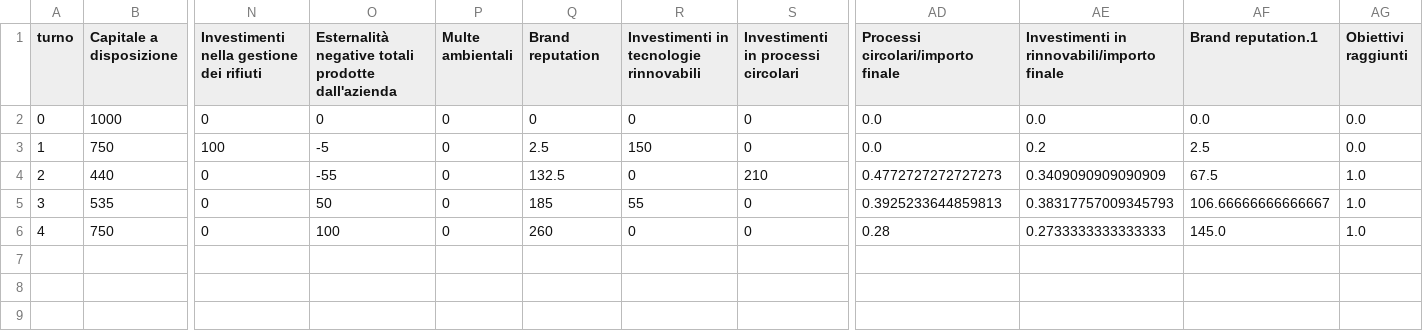
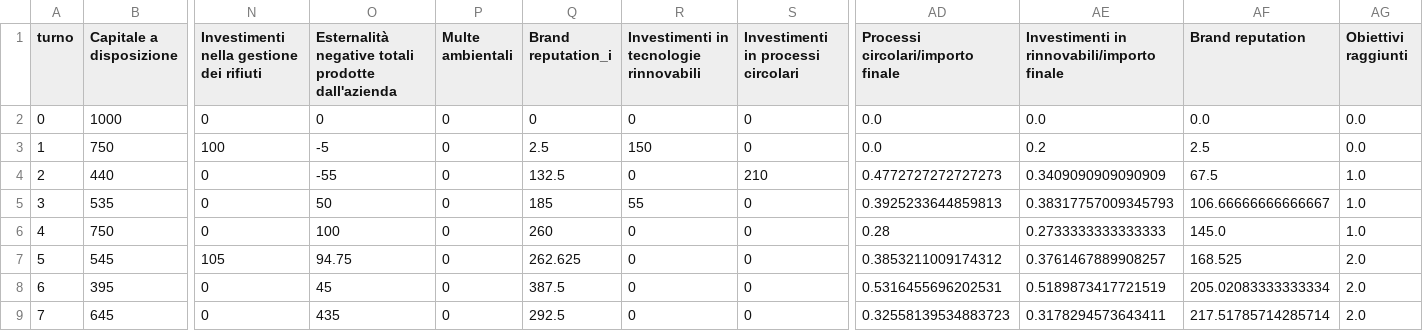
Before and after one commit to zionexo/corso, a CSV file: dati.csv, drawn as a sheet; only a part is shown, gaps mark what is left out; rows hold the shown columns only; the diff names each change by its address in the sheet, - before the commit and + after, or states it on an @@ line.

Commit message:
Add files via upload

```diff
--- a/dati.csv
+++ b/dati.csv
-Q1: Brand reputation
+Q1: Brand reputation_i
-AF1: Brand reputation.1
+AF1: Brand reputation
+row 7: 5 | 545 | 105 | 94.75 | 0 | 262.625 | 0 | 0 | 0.3853211009174312 | 0.3761467889908257 | 168.525 | 2.0
+row 8: 6 | 395 | 0 | 45 | 0 | 387.5 | 0 | 0 | 0.5316455696202531 | 0.5189873417721519 | 205.02083333333334 | 2.0
+row 9: 7 | 645 | 0 | 435 | 0 | 292.5 | 0 | 0 | 0.32558139534883723 | 0.3178294573643411 | 217.51785714285714 | 2.0
```
